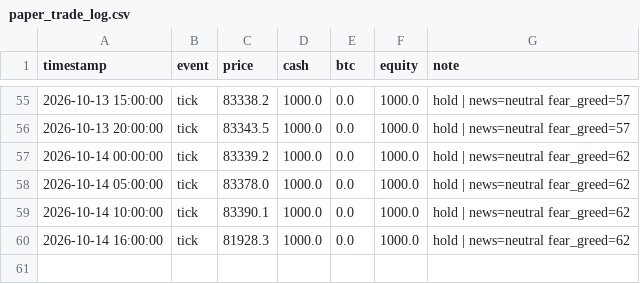
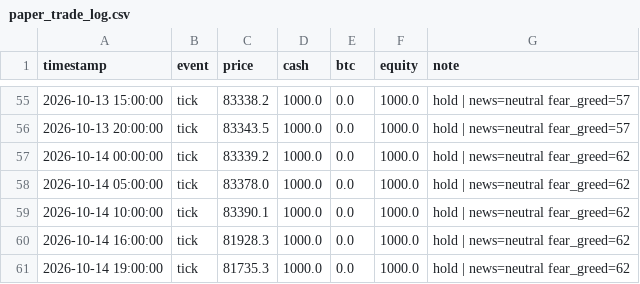
Before and after one commit to adhammhaythem689-bit/trading-bot, a CSV file: paper_trade_log.csv, drawn as a sheet; only a part is shown, gaps mark what is left out; the diff names each change by its address in the sheet, - before the commit and + after, or states it on an @@ line.

```diff
--- a/paper_trade_log.csv
+++ b/paper_trade_log.csv
+row 61: 2026-10-14 19:00:00 | tick | 81735.3 | 1000.0 | 0.0 | 1000.0 | hold | news=neutral fear_greed=62
```
Also changed, not shown: market_context_log.csv, 3 other files.
